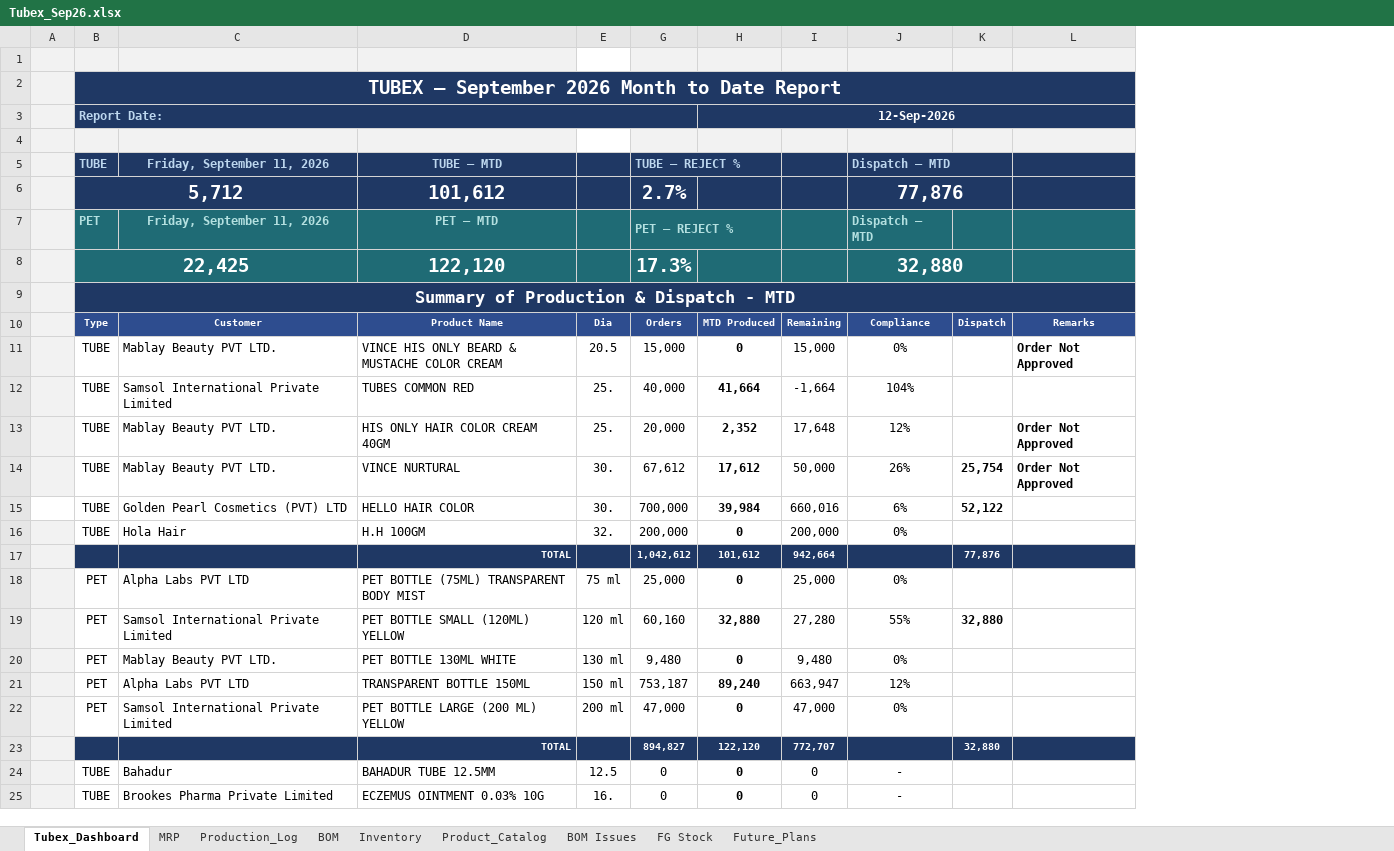
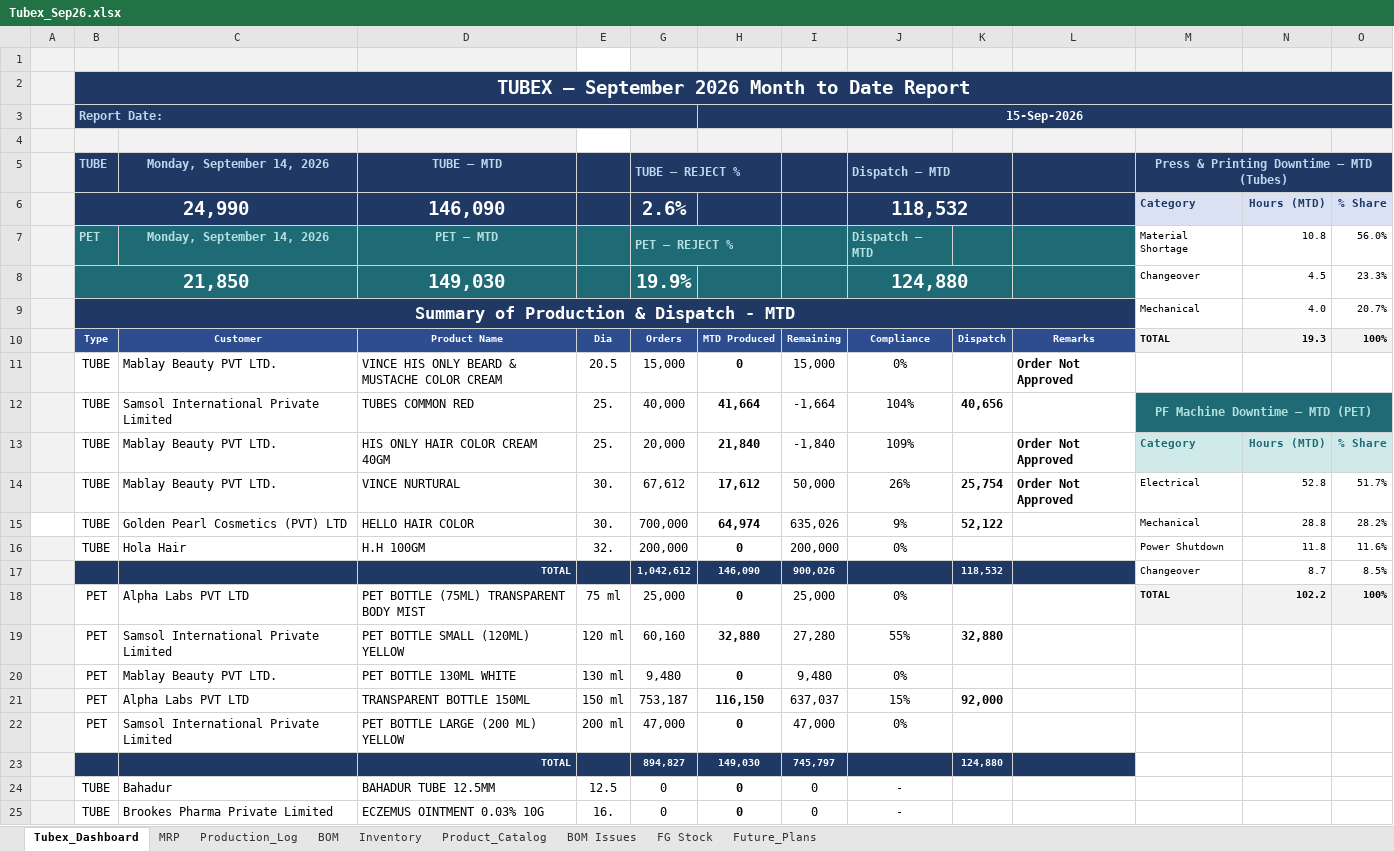
Before and after one commit to ckndr/alpha-containers, an Excel workbook: Tubex_Sep26.xlsx, sheet Tubex_Dashboard, drawn as a sheet; only a part is shown; values as stored, in another font and other column widths than the file's, no borders; removed rows and columns are numbered as before the commit, all else as after; the diff names each change by its address in the sheet, - before the commit and + after, or states it on an @@ line.

```diff
--- a/Tubex_Sep26.xlsx (sheet Tubex_Dashboard)
+++ b/Tubex_Sep26.xlsx (sheet Tubex_Dashboard)
@@ column M unhidden, row 5: Press & Printing Downtime – MTD (Tubes); row 7: Material Shortage; rows 9-16: Mechanical | TOTAL |  | PF Machine Downtime – MTD (PET) | Category | Electrical | Mechanical | Power Shutdown; row 18: TOTAL @@
@@ column N unhidden, row 7: 10.8; rows 9-16: 4.0 | 19.3 |  |  | Hours (MTD) | 52.8 | 28.8 | 11.8; row 18: 102.2 @@
@@ column O unhidden, row 7: 56.0%; rows 9-16: 20.7% | 100% |  |  | % Share | 51.7% | 28.2% | 11.6%; row 18: 100% @@
-H3: 12-Sep-2026
+H3: 15-Sep-2026
-C5: Friday, September 11, 2026
+C5: Monday, September 14, 2026
-row 6:  | 5,712 |  | 101,612 |  | 2.7% |  |  | 77,876
+row 6:  | 24,990 |  | 146,090 |  | 2.6% |  |  | 118,532 |  |  | Category | Hours (MTD) | % Share
-C7: Friday, September 11, 2026
+C7: Monday, September 14, 2026
-row 8:  | 22,425 |  | 122,120 |  | 17.3% |  |  | 32,880
+row 8:  | 21,850 |  | 149,030 |  | 19.9% |  |  | 124,880 |  |  | Changeover | 4.5 | 23.3%
-K12: (empty)
+K12: 40,656
-H13: 2,352
+H13: 21,840
-I13: 17,648
+I13: -1,840
-J13: 12%
+J13: 109%
-H15: 39,984
+H15: 64,974
-I15: 660,016
+I15: 635,026
-J15: 6%
+J15: 9%
-row 17:  |  |  | TOTAL |  | 1,042,612 | 101,612 | 942,664 |  | 77,876
+row 17:  |  |  | TOTAL |  | 1,042,612 | 146,090 | 900,026 |  | 118,532 |  | Changeover | 8.7 | 8.5%
-H21: 89,240
+H21: 116,150
-I21: 663,947
+I21: 637,037
-J21: 12%
+J21: 15%
-K21: (empty)
+K21: 92,000
-row 23:  |  |  | TOTAL |  | 894,827 | 122,120 | 772,707 |  | 32,880
+row 23:  |  |  | TOTAL |  | 894,827 | 149,030 | 745,797 |  | 124,880
```
Also changed, not shown: sheet Production_Log, sheet MRP, sheet Inventory, sheet FG Stock, formulas that keep their value, hidden cells, 5 other files.
